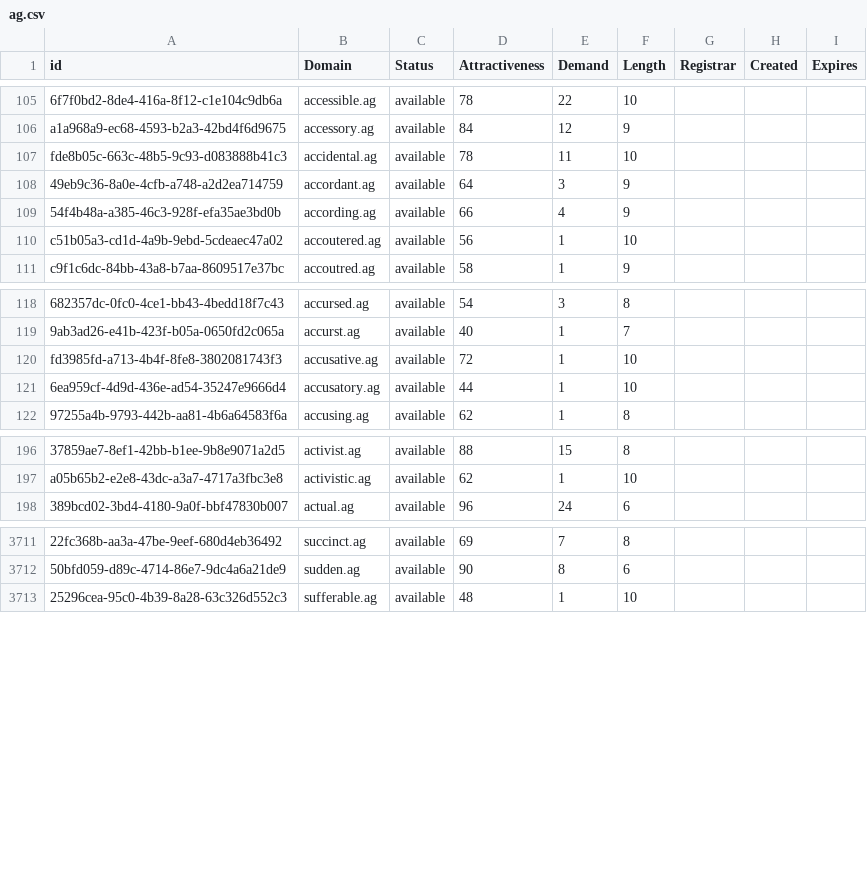
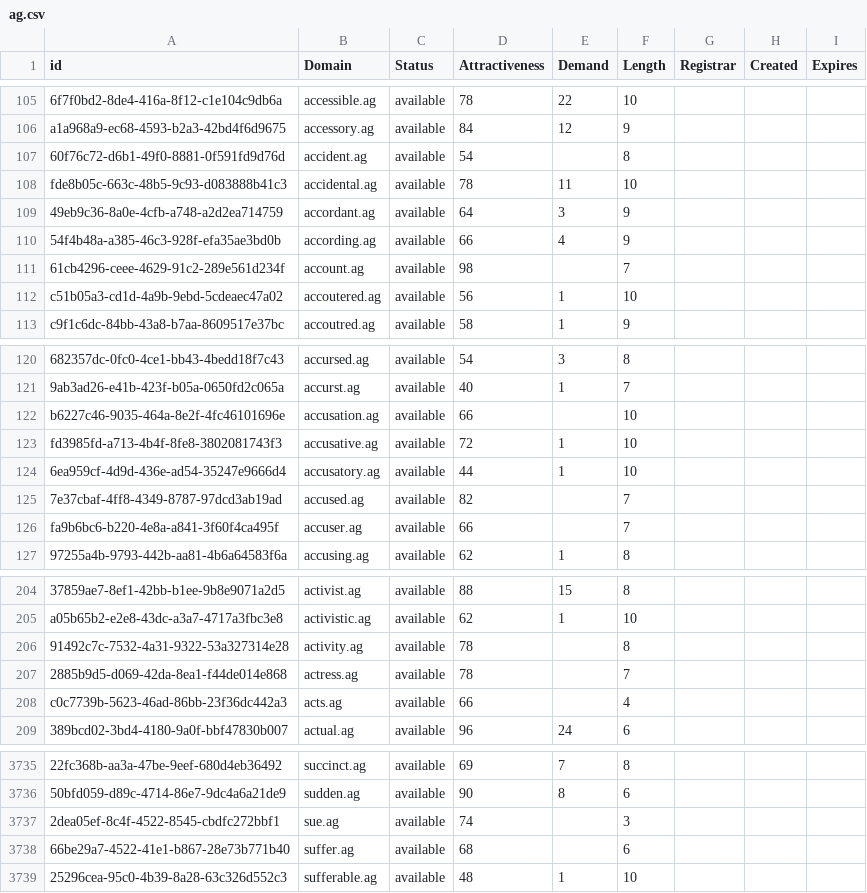
Before and after one commit to UniqueDomains/ag-oneword-domains, a CSV file: ag.csv, drawn as a sheet; only a part is shown, gaps mark what is left out; the diff covers the shown part only; the diff names each change by its address in the sheet, - before the commit and + after, or states it on an @@ line.

Commit message:
Domains update

```diff
--- a/ag.csv
+++ b/ag.csv
+row 107: 60f76c72-d6b1-49f0-8881-0f591fd9d76d | accident.ag | available | 54 |  | 8
+row 111: 61cb4296-ceee-4629-91c2-289e561d234f | account.ag | available | 98 |  | 7
+row 122: b6227c46-9035-464a-8e2f-4fc46101696e | accusation.ag | available | 66 |  | 10
+row 125: 7e37cbaf-4ff8-4349-8787-97dcd3ab19ad | accused.ag | available | 82 |  | 7
+row 126: fa9b6bc6-b220-4e8a-a841-3f60f4ca495f | accuser.ag | available | 66 |  | 7
+row 206: 91492c7c-7532-4a31-9322-53a327314e28 | activity.ag | available | 78 |  | 8
+row 207: 2885b9d5-d069-42da-8ea1-f44de014e868 | actress.ag | available | 78 |  | 7
+row 208: c0c7739b-5623-46ad-86bb-23f36dc442a3 | acts.ag | available | 66 |  | 4
+row 3737: 2dea05ef-8c4f-4522-8545-cbdfc272bbf1 | sue.ag | available | 74 |  | 3
+row 3738: 66be29a7-4522-41e1-b867-28e73b771b40 | suffer.ag | available | 68 |  | 6
```
Also changed, not shown: 18 added rows and 48 edited cells elsewhere in this file, 2 other files.
